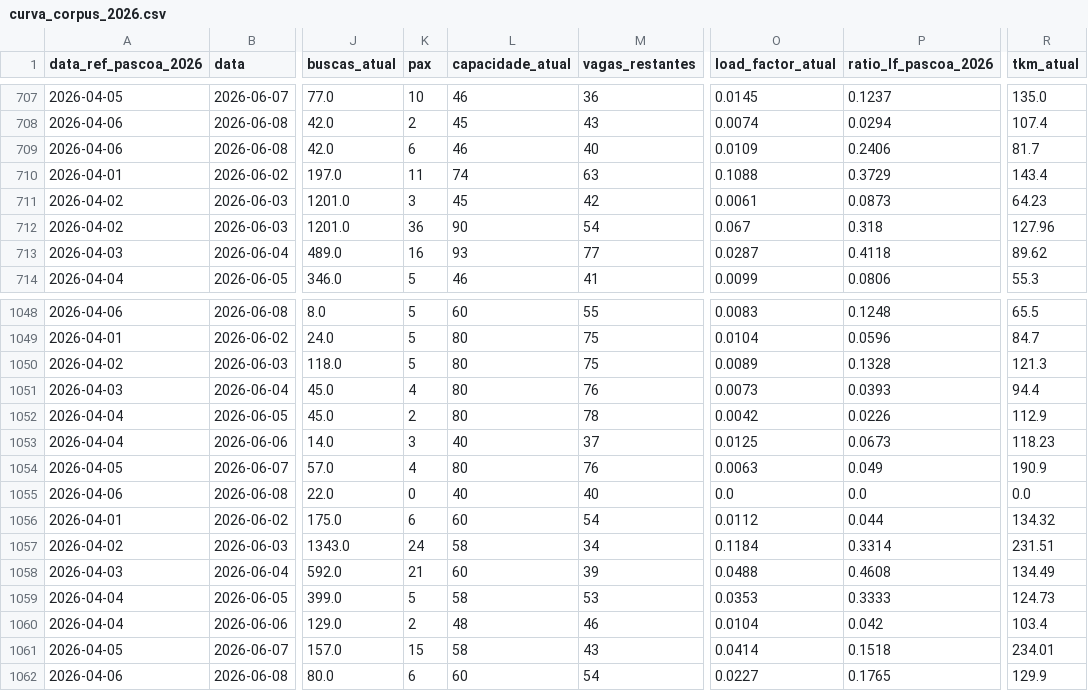
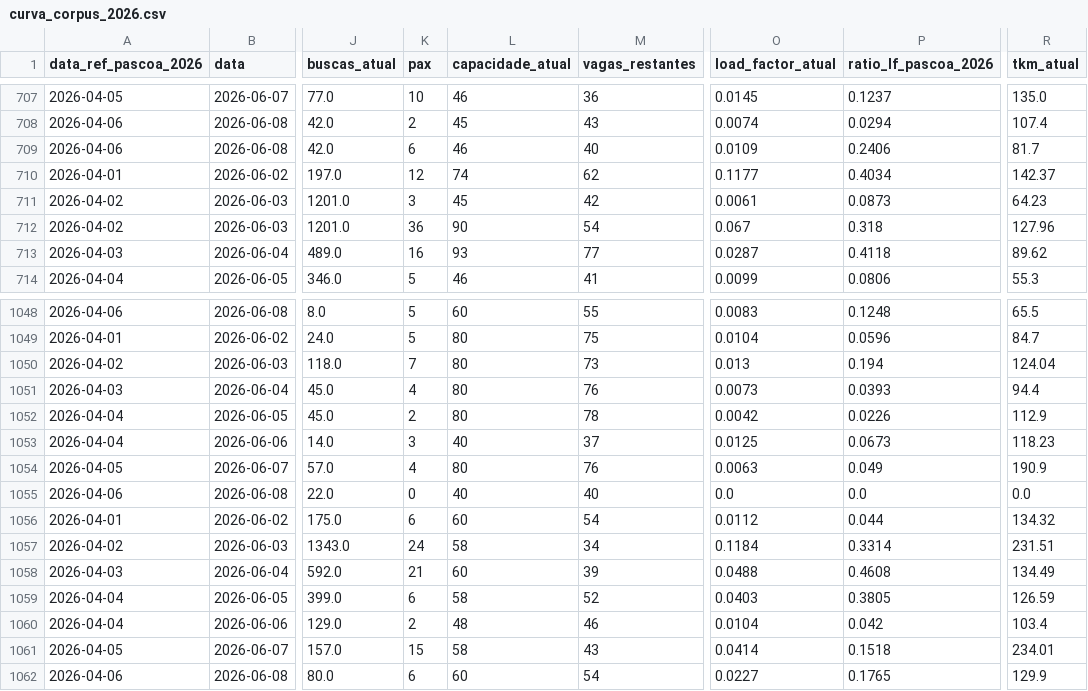
Before and after one commit to laviniateixeira-dev/Pricing-Corpus-Christi, a CSV file: data/curva_corpus_2026.csv, drawn as a sheet; only a part is shown, gaps mark what is left out; the diff covers the shown part only; the diff names each change by its address in the sheet, - before the commit and + after, or states it on an @@ line.

Commit message:
farol: atualiza curva_corpus_2026.csv — 14/05/2026 18:46

```diff
--- a/data/curva_corpus_2026.csv
+++ b/data/curva_corpus_2026.csv
-K710 (pax): 11
+K710 (pax): 12
-M710 (vagas_restantes): 63
+M710 (vagas_restantes): 62
-O710 (load_factor_atual): 0.1088
+O710 (load_factor_atual): 0.1177
-P710 (ratio_lf_pascoa_2026): 0.3729
+P710 (ratio_lf_pascoa_2026): 0.4034
-R710 (tkm_atual): 143.4
+R710 (tkm_atual): 142.37
-K1050 (pax): 5
+K1050 (pax): 7
-M1050 (vagas_restantes): 75
+M1050 (vagas_restantes): 73
-O1050 (load_factor_atual): 0.0089
+O1050 (load_factor_atual): 0.013
-P1050 (ratio_lf_pascoa_2026): 0.1328
+P1050 (ratio_lf_pascoa_2026): 0.194
-R1050 (tkm_atual): 121.3
+R1050 (tkm_atual): 124.04
-K1059 (pax): 5
+K1059 (pax): 6
-M1059 (vagas_restantes): 53
+M1059 (vagas_restantes): 52
-O1059 (load_factor_atual): 0.0353
+O1059 (load_factor_atual): 0.0403
-P1059 (ratio_lf_pascoa_2026): 0.3333
+P1059 (ratio_lf_pascoa_2026): 0.3805
-R1059 (tkm_atual): 124.73
+R1059 (tkm_atual): 126.59
```
Also changed, not shown: 25 edited cells elsewhere in this file.
